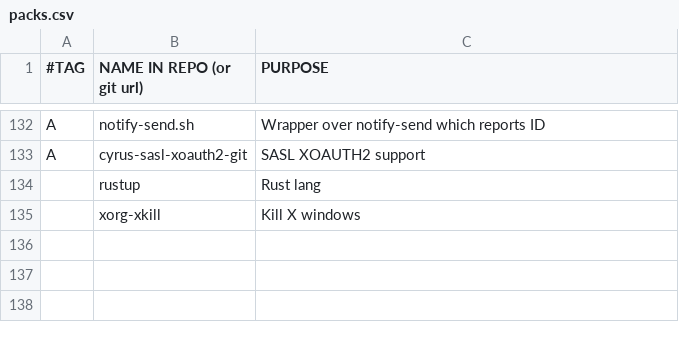
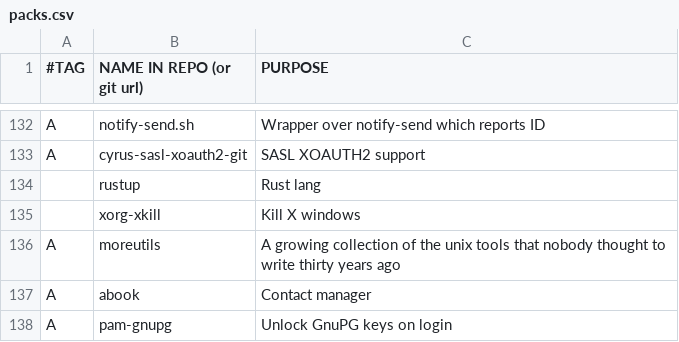
Before and after one commit to mrkatebzadeh/Siarch, a CSV file: packs.csv, drawn as a sheet; only a part is shown, gaps mark what is left out.

```diff
--- a/packs.csv
+++ b/packs.csv
@@ -135 +135,4 @@ A,cyrus-sasl-xoauth2-git,"SASL XOAUTH2 support"
 ,xorg-xkill, "Kill X windows"
+A,moreutils, "A growing collection of the unix tools that nobody thought to write thirty years ago"
+A,abook, "Contact manager"
+A,pam-gnupg, "Unlock GnuPG keys on login"
```
Also changed, not shown: 2 other files.
